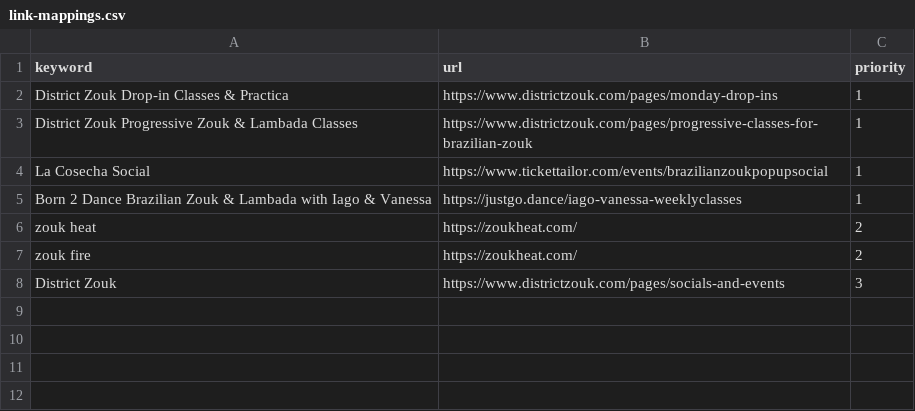
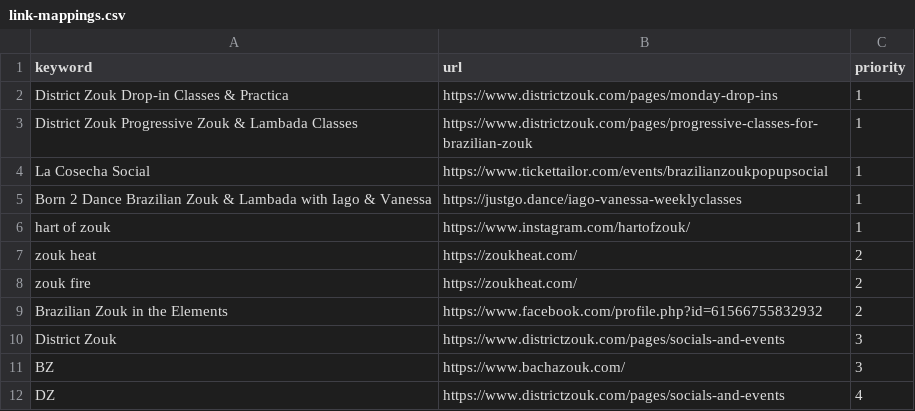
Before and after one commit to TahmidAbtahi/local-event-calendar, a CSV file: dmvzouk/public/link-mappings.csv, drawn as a sheet; the diff names each change by its address in the sheet, - before the commit and + after, or states it on an @@ line.

Commit message:
add bacha zouk

```diff
--- a/dmvzouk/public/link-mappings.csv
+++ b/dmvzouk/public/link-mappings.csv
+row 6: hart of zouk | https://www.instagram.com/hartofzouk/ | 1
+row 9: Brazilian Zouk in the Elements | https://www.facebook.com/profile.php?id=61566755832932 | 2
+row 11: BZ | https://www.bachazouk.com/ | 3
+row 12: DZ | https://www.districtzouk.com/pages/socials-and-events | 4
```
